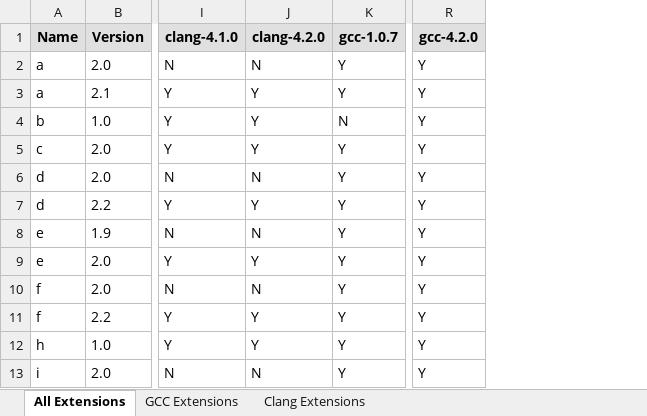
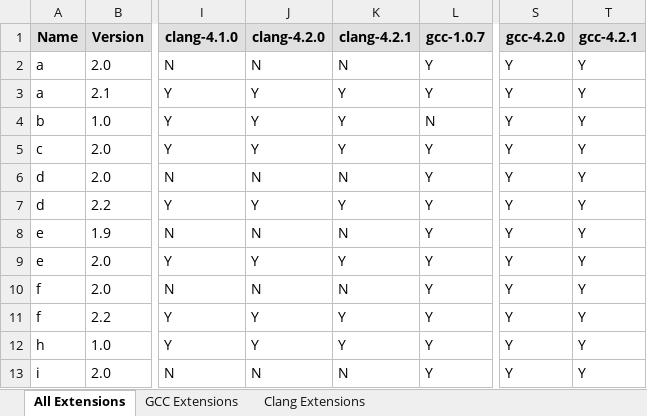
Before and after one commit to sifive/gen-compiler-extension, an Excel workbook: compiler-ext.xlsx, sheet All Extensions, drawn as a sheet; only a part is shown, gaps mark what is left out; values as stored, in another font and other column widths than the file's, no borders; conditional formats not drawn; the diff names each change by its address in the sheet, - before the commit and + after, or states it on an @@ line.

```diff
--- a/compiler-ext.xlsx (sheet All Extensions)
+++ b/compiler-ext.xlsx (sheet All Extensions)
+column K (clang-4.2.1), rows 2-13: N | Y | Y | Y | N | Y | N | Y | N | Y | Y | N
+column T (gcc-4.2.1), rows 2-13: all Y
```
Also changed, not shown: sheet Clang Extensions, sheet GCC Extensions, mcpu_lists/compiler-mcpu.xlsx, 10 other files.
